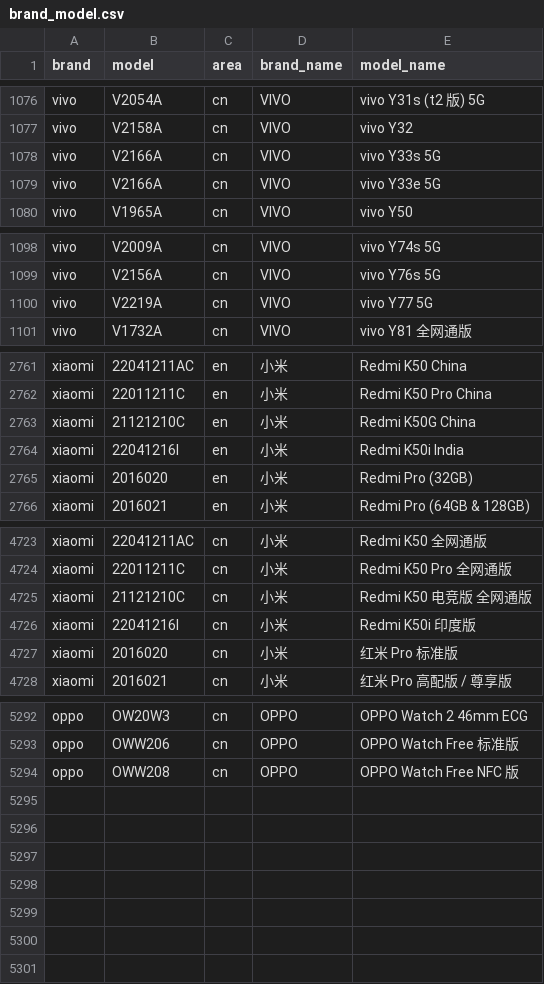
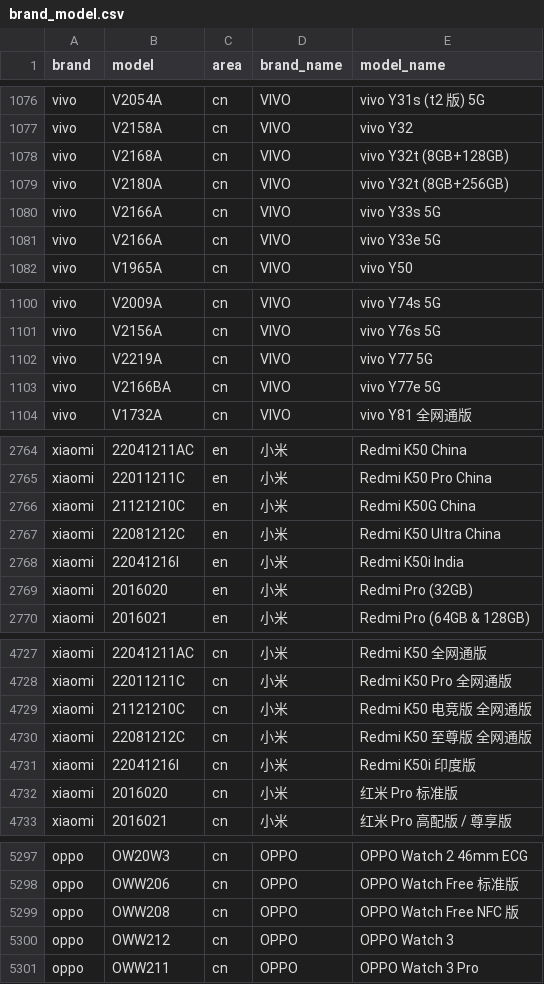
Before and after one commit to zhyi828/mobilemodels, a CSV file: brand_model.csv, drawn as a sheet; only a part is shown, gaps mark what is left out.

Commit message:
Sync with MobileModels b817c9b2d2925c8fe5c3d4ef96b8a6e914934cf4

```diff
--- a/brand_model.csv
+++ b/brand_model.csv
@@ -1077,2 +1077,4 @@ vivo,V2054A,cn,VIVO, vivo Y31s (t2 版) 5G
 vivo,V2158A,cn,VIVO, vivo Y32
+vivo,V2168A,cn,VIVO, vivo Y32t (8GB+128GB)
+vivo,V2180A,cn,VIVO, vivo Y32t (8GB+256GB)
 vivo,V2166A,cn,VIVO, vivo Y33s 5G
@@ -1100,2 +1102,3 @@ vivo,V2156A,cn,VIVO, vivo Y76s 5G
 vivo,V2219A,cn,VIVO, vivo Y77 5G
+vivo,V2166BA,cn,VIVO, vivo Y77e 5G
 vivo,V1732A,cn,VIVO, vivo Y81 全网通版
@@ -2763,2 +2766,3 @@ xiaomi,22011211C,en,小米, Redmi K50 Pro China
 xiaomi,21121210C,en,小米, Redmi K50G China
+xiaomi,22081212C,en,小米, Redmi K50 Ultra China
 xiaomi,22041216I,en,小米, Redmi K50i India
@@ -4725,2 +4729,3 @@ xiaomi,22011211C,cn,小米, Redmi K50 Pro 全网通版
 xiaomi,21121210C,cn,小米, Redmi K50 电竞版 全网通版
+xiaomi,22081212C,cn,小米, Redmi K50 至尊版 全网通版
 xiaomi,22041216I,cn,小米, Redmi K50i 印度版
@@ -5294 +5299,3 @@ oppo,OWW206,cn,OPPO, OPPO Watch Free 标准版
 oppo,OWW208,cn,OPPO, OPPO Watch Free NFC 版
+oppo,OWW212,cn,OPPO, OPPO Watch 3
+oppo,OWW211,cn,OPPO, OPPO Watch 3 Pro
```
Also changed, not shown: 1 other file.
